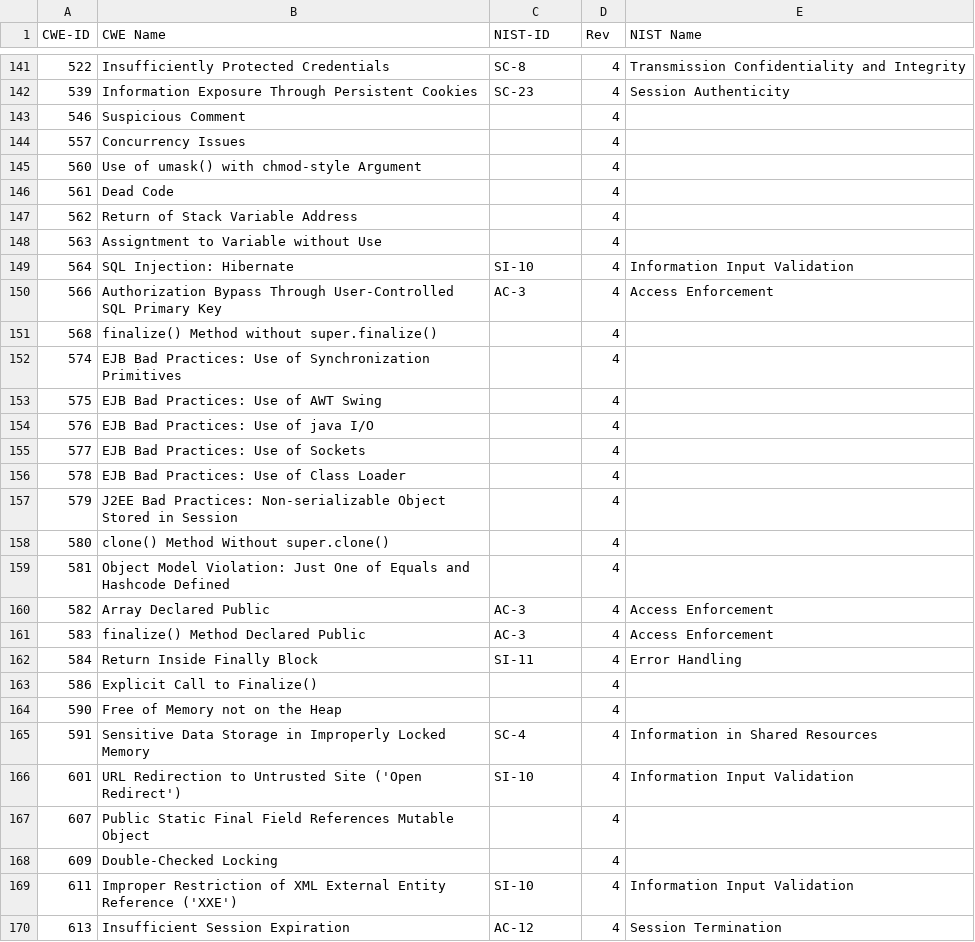
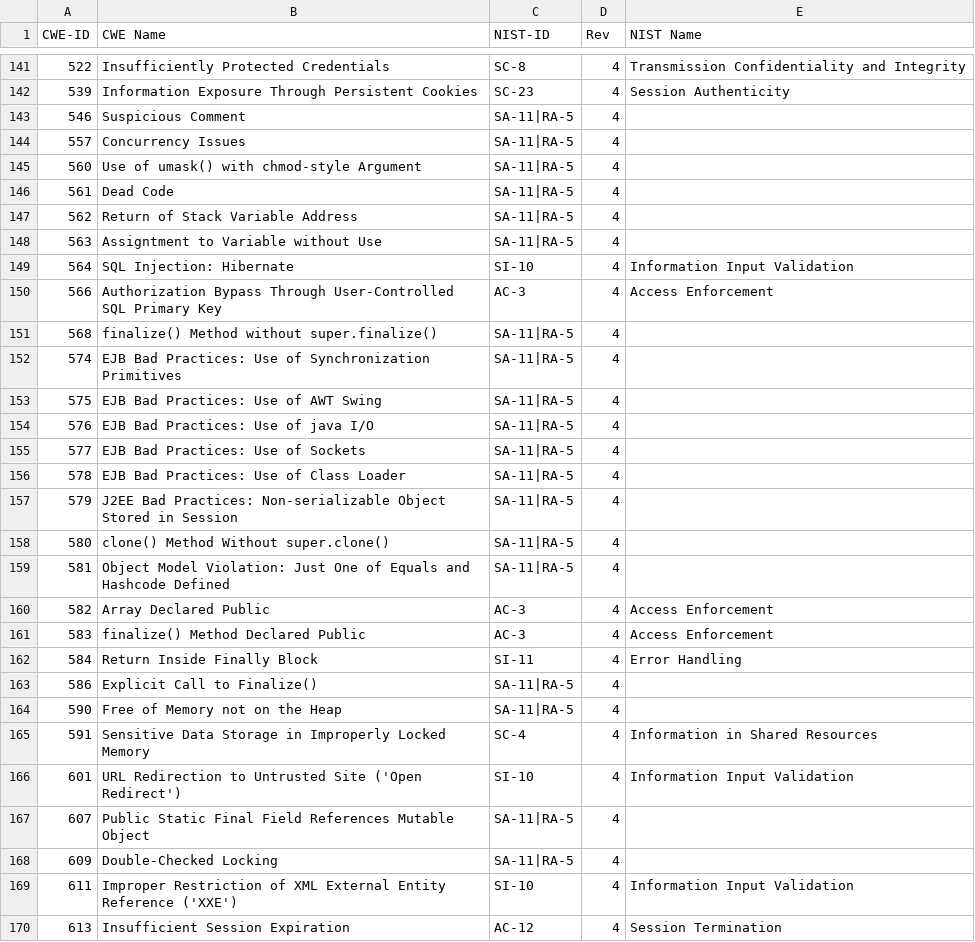
Before and after one commit to mitre/heimdall_tools, a CSV file: lib/data/cwe-nist-mapping.csv, drawn as a sheet; only a part is shown, gaps mark what is left out; the diff covers the shown part only.

Commit message:
update cwe list with defaults
SA-11, RA-5 for all others

```diff
--- a/lib/data/cwe-nist-mapping.csv
+++ b/lib/data/cwe-nist-mapping.csv
@@ -142,19 +142,19 @@
 539, Information Exposure Through Persistent Cookies,SC-23,4,Session Authenticity
-546, Suspicious Comment,,4,
-557, Concurrency Issues,,4,
-560, Use of umask() with chmod-style Argument,,4,
-561, Dead Code,,4,
-562, Return of Stack Variable Address,,4,
-563, Assigntment to Variable without Use,,4,
+546, Suspicious Comment,SA-11|RA-5,4,
+557, Concurrency Issues,SA-11|RA-5,4,
+560, Use of umask() with chmod-style Argument,SA-11|RA-5,4,
+561, Dead Code,SA-11|RA-5,4,
+562, Return of Stack Variable Address,SA-11|RA-5,4,
+563, Assigntment to Variable without Use,SA-11|RA-5,4,
 564, SQL Injection: Hibernate,SI-10,4,Information Input Validation
 566, Authorization Bypass Through User-Controlled SQL Primary Key,AC-3,4,Access Enforcement
-568, finalize() Method without super.finalize(),,4,
-574, EJB Bad Practices: Use of Synchronization Primitives,,4,
-575, EJB Bad Practices: Use of AWT Swing,,4,
-576, EJB Bad Practices: Use of java I/O,,4,
-577, EJB Bad Practices: Use of Sockets,,4,
-578, EJB Bad Practices: Use of Class Loader,,4,
-579, J2EE Bad Practices: Non-serializable Object Stored in Session,,4,
-580, clone() Method Without super.clone(),,4,
-581, Object Model Violation: Just One of Equals and Hashcode Defined,,4,
+568, finalize() Method without super.finalize(),SA-11|RA-5,4,
+574, EJB Bad Practices: Use of Synchronization Primitives,SA-11|RA-5,4,
+575, EJB Bad Practices: Use of AWT Swing,SA-11|RA-5,4,
+576, EJB Bad Practices: Use of java I/O,SA-11|RA-5,4,
+577, EJB Bad Practices: Use of Sockets,SA-11|RA-5,4,
+578, EJB Bad Practices: Use of Class Loader,SA-11|RA-5,4,
+579, J2EE Bad Practices: Non-serializable Object Stored in Session,SA-11|RA-5,4,
+580, clone() Method Without super.clone(),SA-11|RA-5,4,
+581, Object Model Violation: Just One of Equals and Hashcode Defined,SA-11|RA-5,4,
 582, Array Declared Public,AC-3,4,Access Enforcement
@@ -162,8 +162,8 @@
 584, Return Inside Finally Block,SI-11,4,Error Handling
-586, Explicit Call to Finalize(),,4,
-590, Free of Memory not on the Heap,,4,
+586, Explicit Call to Finalize(),SA-11|RA-5,4,
+590, Free of Memory not on the Heap,SA-11|RA-5,4,
 591, Sensitive Data Storage in Improperly Locked Memory,SC-4,4,Information in Shared Resources
 601, URL Redirection to Untrusted Site ('Open Redirect'),SI-10,4,Information Input Validation
-607, Public Static Final Field References Mutable Object,,4,
-609, Double-Checked Locking,,4,
+607, Public Static Final Field References Mutable Object,SA-11|RA-5,4,
+609, Double-Checked Locking,SA-11|RA-5,4,
 611, Improper Restriction of XML External Entity Reference ('XXE'),SI-10,4,Information Input Validation
```
Also changed, not shown: 39 edited cells elsewhere in this file.
